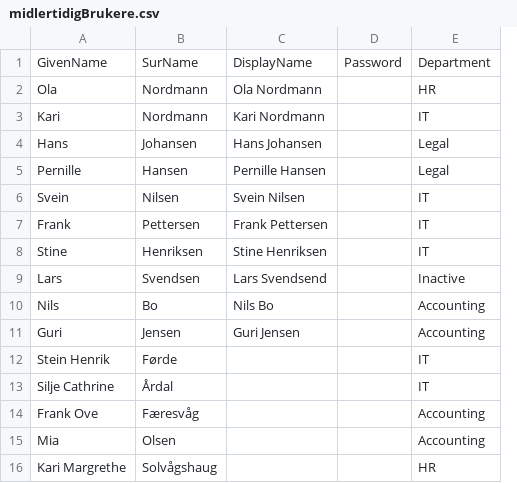
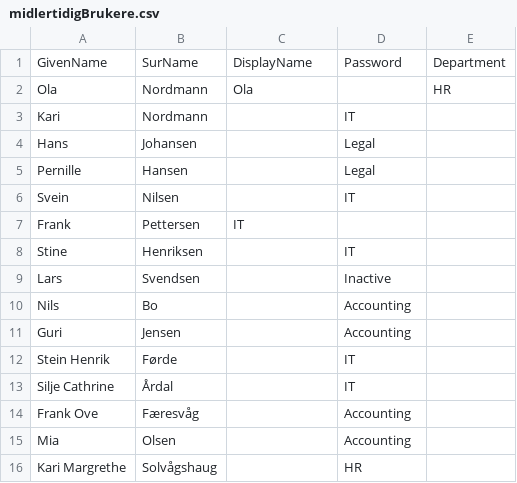
Before and after one commit to theohol/DCST1005, a CSV file: midlertidigBrukere.csv, drawn as a sheet; removed rows and columns are numbered as before the commit, all else as after; the diff names each change by its address in the sheet, - before the commit and + after, or states it on an @@ line.

```diff
--- a/midlertidigBrukere.csv
+++ b/midlertidigBrukere.csv
-column D, row 1: Password
+column E, rows 1-2: Department | HR
-D1: Department
+D1: Password
-C2: Ola Nordmann
+C2: Ola
-D2: HR
+D2: (empty)
-C3: Kari Nordmann
+C3: (empty)
-C4: Hans Johansen
+C4: (empty)
-C5: Pernille Hansen
+C5: (empty)
-C6: Svein Nilsen
+C6: (empty)
-C7: Frank Pettersen
+C7: IT
-D7: IT
+D7: (empty)
-C8: Stine Henriksen
+C8: (empty)
-C9: Lars Svendsend
+C9: (empty)
-C10: Nils Bo
+C10: (empty)
-C11: Guri Jensen
+C11: (empty)
```
Also changed, not shown: 5 other files.
